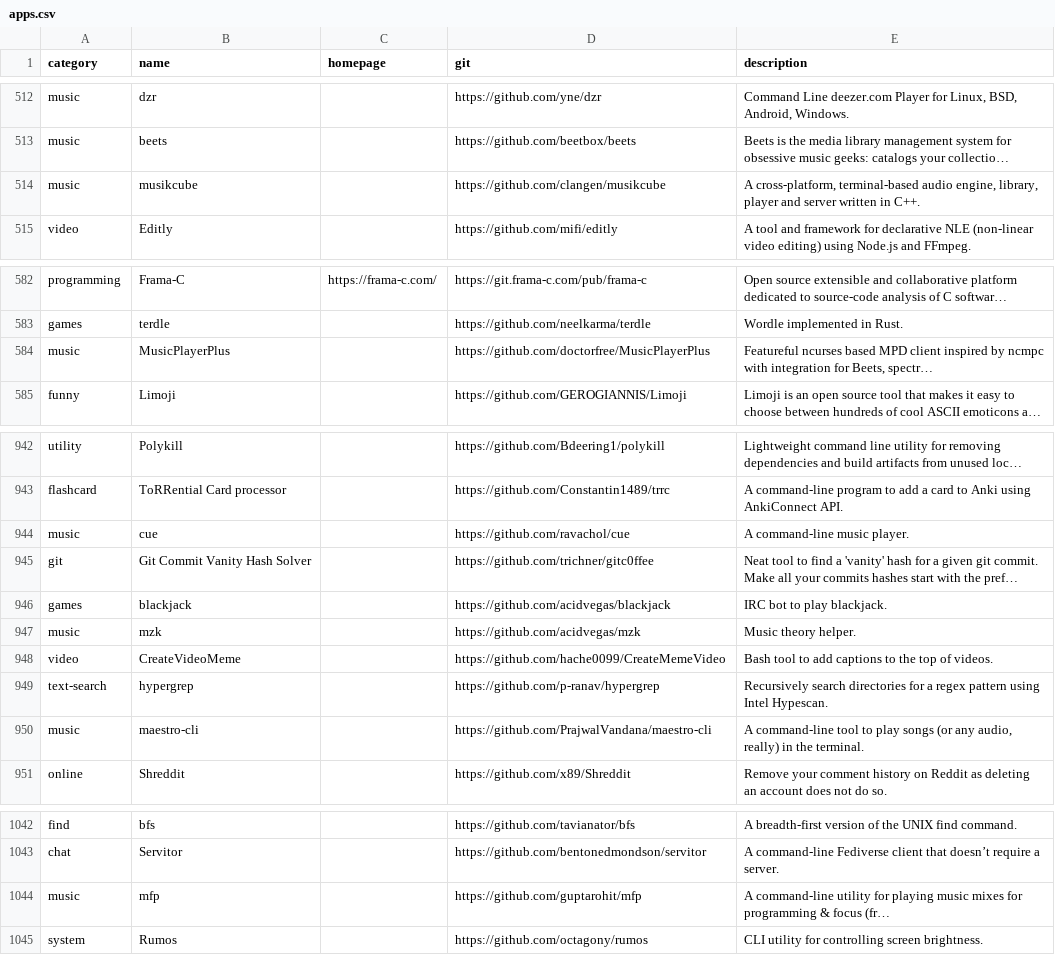
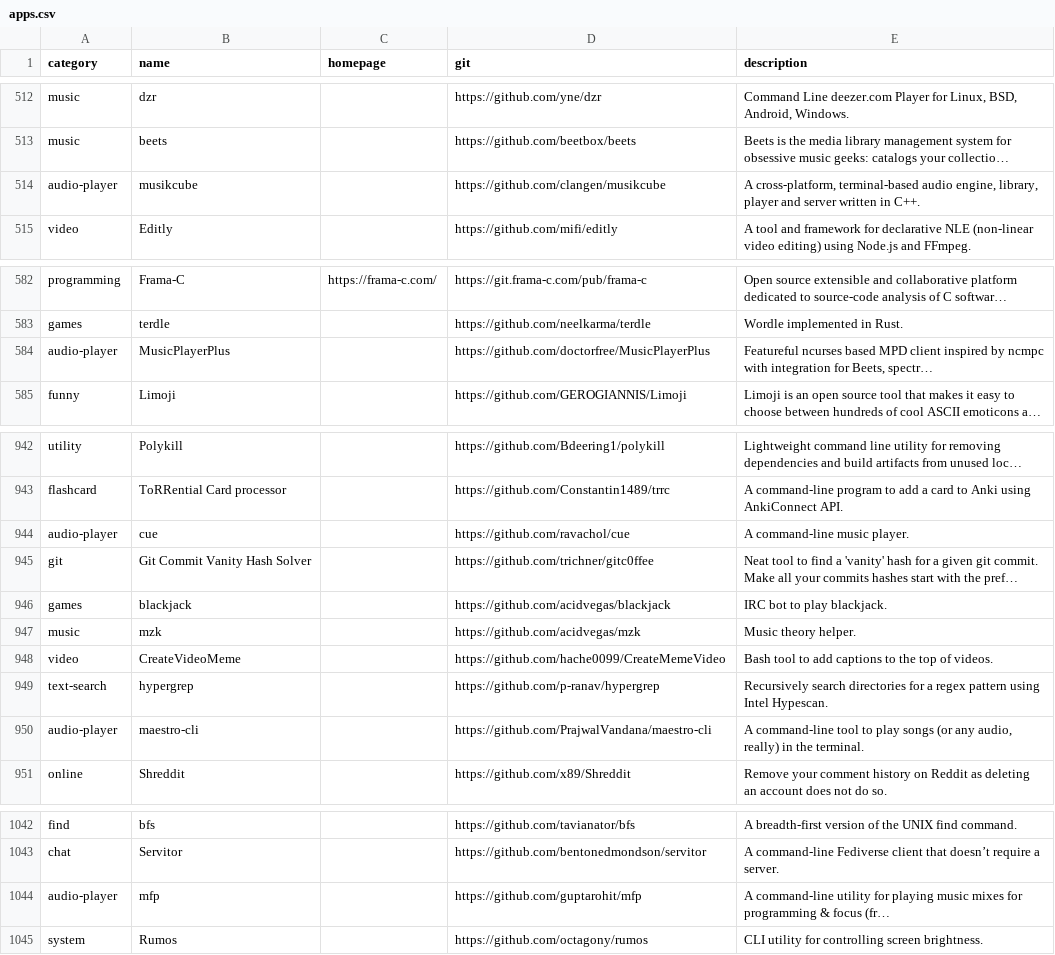
Before and after one commit to toolleeo/awesome-cli-apps-in-a-csv, a CSV file: data/apps.csv, drawn as a sheet; only a part is shown, gaps mark what is left out; long unchanged cells end in …; the diff covers the shown part only; the diff names each change by its address in the sheet, - before the commit and + after, or states it on an @@ line.

Commit message:
Extracted the audio-player category from music and sound

```diff
--- a/data/apps.csv
+++ b/data/apps.csv
-A514 (category): music
+A514 (category): audio-player
-A584 (category): music
+A584 (category): audio-player
-A944 (category): music
+A944 (category): audio-player
-A950 (category): music
+A950 (category): audio-player
-A1044 (category): music
+A1044 (category): audio-player
```
Also changed, not shown: 1 removed row and 15 edited cells elsewhere in this file, data/categories.csv, 1 other file.
